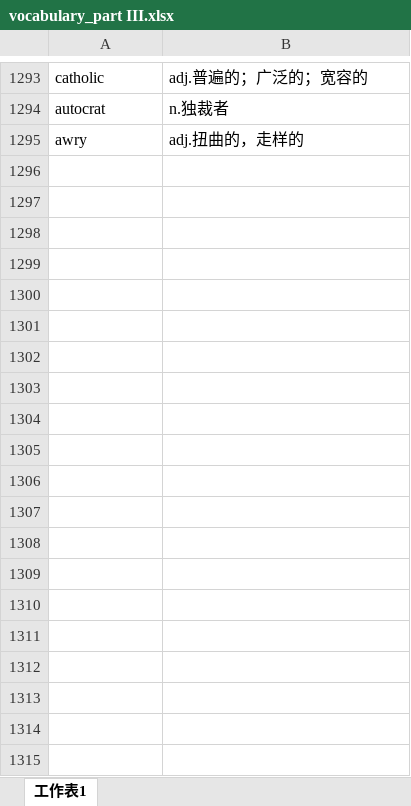
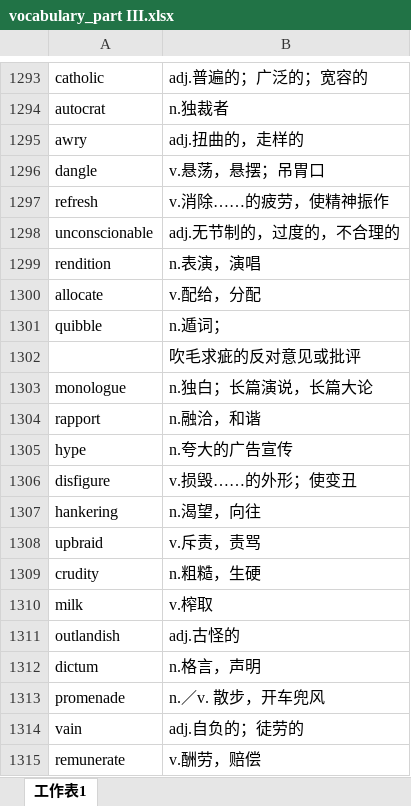
Before and after one commit to xiangkang/gre_vocabulary, an Excel workbook: vocabulary_part III.xlsx, sheet 工作表1, drawn as a sheet; only a part is shown, gaps mark what is left out; values as stored, in another font and other column widths than the file's, no borders; the diff covers the shown part only; the diff names each change by its address in the sheet, - before the commit and + after, or states it on an @@ line.

Commit message:
update

```diff
--- a/vocabulary_part III.xlsx (sheet 工作表1)
+++ b/vocabulary_part III.xlsx (sheet 工作表1)
+row 1296: dangle | v.悬荡，悬摆；吊胃口
+row 1297: refresh | v.消除……的疲劳，使精神振作
+row 1298: unconscionable | adj.无节制的，过度的，不合理的
+row 1299: rendition | n.表演，演唱
+row 1300: allocate | v.配给，分配
+row 1301: quibble | n.遁词；
+row 1302:  | 吹毛求疵的反对意见或批评
+row 1303: monologue | n.独白；长篇演说，长篇大论
+row 1304: rapport | n.融洽，和谐
+row 1305: hype | n.夸大的广告宣传
+row 1306: disfigure | v.损毁……的外形；使变丑
+row 1307: hankering | n.渴望，向往
+row 1308: upbraid | v.斥责，责骂
+row 1309: crudity | n.粗糙，生硬
+row 1310: milk | v.榨取
+row 1311: outlandish | adj.古怪的
+row 1312: dictum | n.格言，声明
+row 1313: promenade | n.／v. 散步，开车兜风
+row 1314: vain | adj.自负的；徒劳的
+row 1315: remunerate | v.酬劳，赔偿
```
Also changed, not shown: 87 added rows elsewhere in this sheet.
